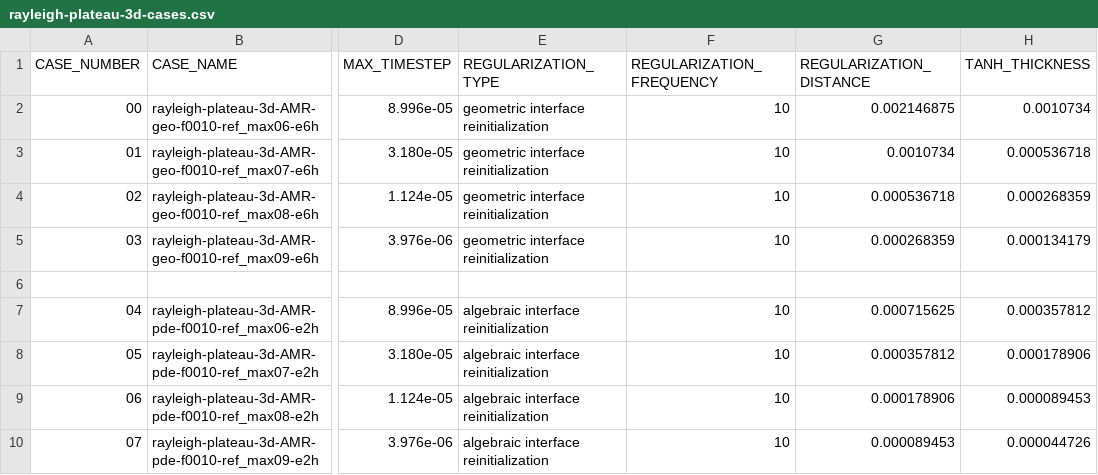
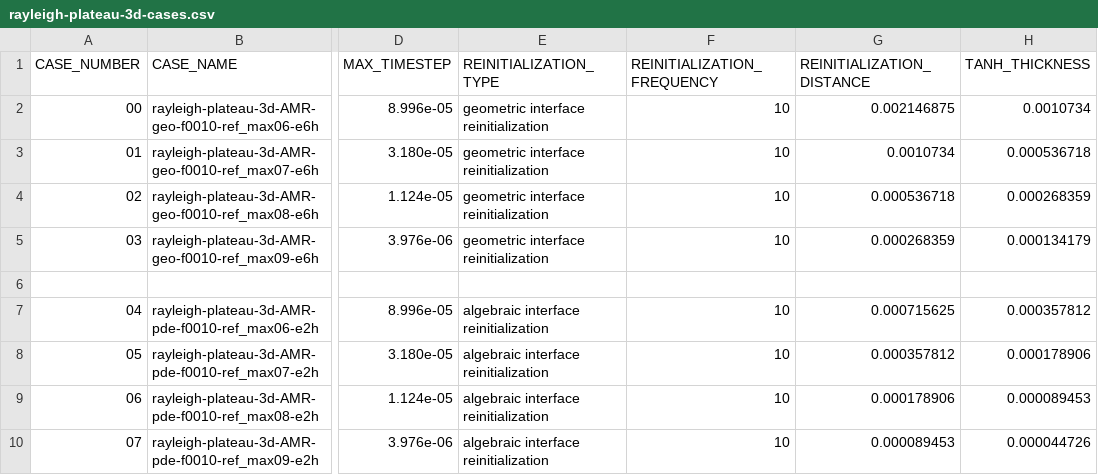
Before and after one commit to chaos-polymtl/lethe, a CSV file: examples/multiphysics/rayleigh-taylor-instability/mesh_convergence/rayleigh-plateau-3d-cases.csv, drawn as a sheet; only a part is shown, gaps mark what is left out; the diff names each change by its address in the sheet, - before the commit and + after, or states it on an @@ line.

Commit message:
Regularization -> reinitialization

```diff
--- a/examples/multiphysics/rayleigh-taylor-instability/mesh_convergence/rayleigh-plateau-3d-cases.csv
+++ b/examples/multiphysics/rayleigh-taylor-instability/mesh_convergence/rayleigh-plateau-3d-cases.csv
-E1: REGULARIZATION_TYPE
+E1: REINITIALIZATION_TYPE
-F1: REGULARIZATION_FREQUENCY
+F1: REINITIALIZATION_FREQUENCY
-G1: REGULARIZATION_DISTANCE
+G1: REINITIALIZATION_DISTANCE
```
Also changed, not shown: examples/multiphysics/rising-bubble/3D/rising-bubble-3d-cases.csv, examples/multiphysics/thermocapillary-droplet/capillary-migration-3d-cases.csv, 21 other files.
